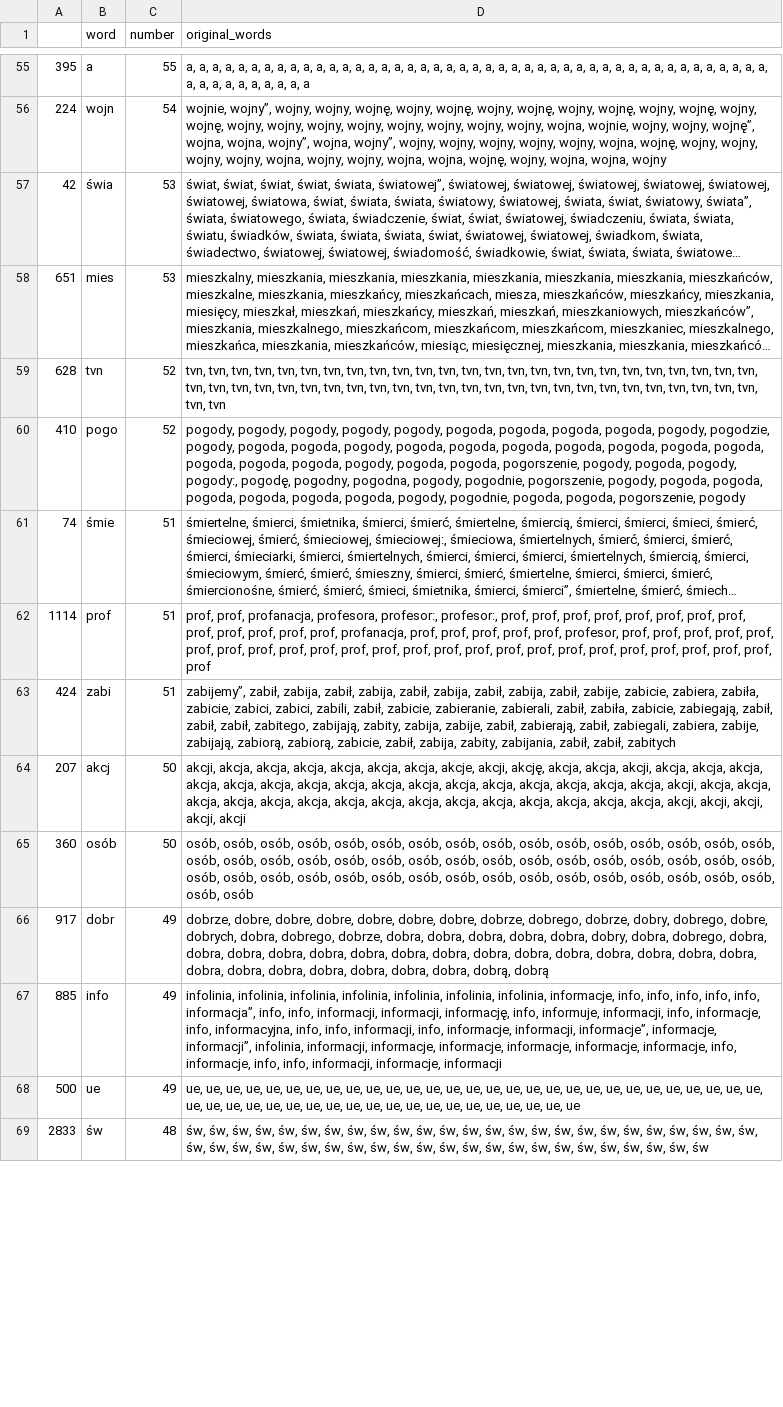
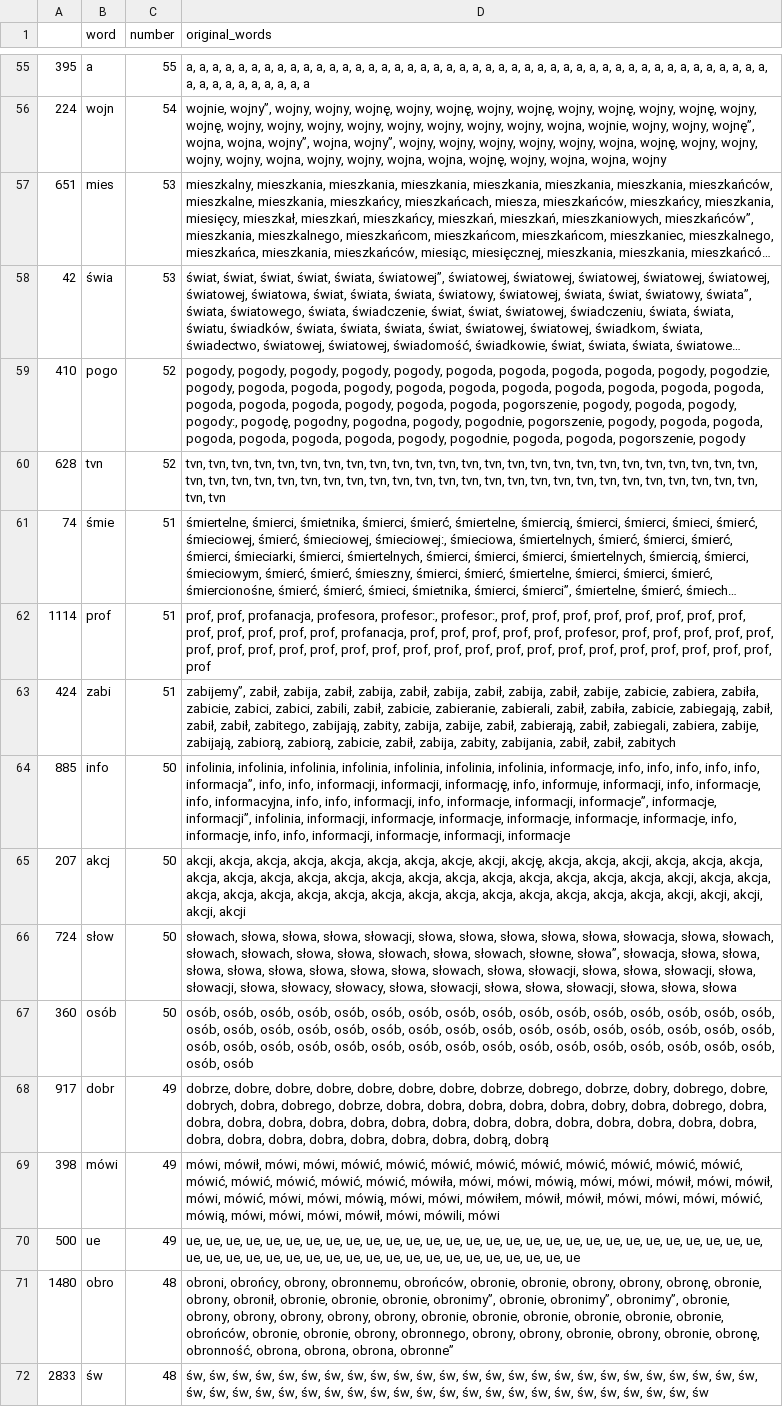
Before and after one commit to JohnKaczmarczyk/APIendPoint, a CSV file: tvp_key_words.csv, drawn as a sheet; only a part is shown, gaps mark what is left out; long unchanged cells end in …; removed rows and columns are numbered as before the commit, all else as after; the diff covers the shown part only; the diff names each change by its address in the sheet, - before the commit and + after, or states it on an @@ line.

```diff
--- a/tvp_key_words.csv
+++ b/tvp_key_words.csv
@@ row 58 moved to row 57: 651 @@
@@ row 60 moved to row 59: 410 @@
+row 64: 885 | info | 50 | infolinia, infolinia, infolinia, infolinia, infolinia, infolinia, infolinia, informacje, info, info, info, info, info, informacja”, info, info, informacji, informacji, informację, info, informuje, informacji, info, informacje, info, informacyjna, info, info, informacji, info, informacje, informacji, informacje”, informacje, informacji”, infolinia, informacji, informacje, informacje, informacje, informacje, informacje, info, informacje, info, info, informacji, informacje, informacji, informacje
+row 66: 724 | słow | 50 | słowach, słowa, słowa, słowa, słowacji, słowa, słowa, słowa, słowa, słowa, słowacja, słowa, słowach, słowach, słowach, słowa, słowa, słowach, słowa, słowach, słowne, słowa”, słowacja, słowa, słowa, słowa, słowa, słowa, słowa, słowa, słowa, słowach, słowa, słowacji, słowa, słowa, słowacji, słowa, słowacji, słowa, słowacy, słowacy, słowa, słowacji, słowa, słowa, słowacji, słowa, słowa, słowa
-row 67: 885 | info | 49 | infolinia, infolinia, infolinia, infolinia, infolinia, infolinia, infolinia, informacje, info, info, info, info, info, informacja”, info, info, informacji, informacji, informację, info, informuje, informacji, info, informacje, info, informacyjna, info, info, informacji, info, informacje, informacji, informacje”, informacje, informacji”, infolinia, informacji, informacje, informacje, informacje, informacje, informacje, info, informacje, info, info, informacji, informacje, informacji
+row 69: 398 | mówi | 49 | mówi, mówił, mówi, mówi, mówić, mówić, mówić, mówić, mówić, mówić, mówić, mówić, mówić, mówić, mówić, mówić, mówić, mówić, mówiła, mówi, mówi, mówią, mówi, mówi, mówił, mówi, mówił, mówi, mówić, mówi, mówi, mówią, mówi, mówi, mówiłem, mówił, mówił, mówi, mówi, mówi, mówić, mówią, mówi, mówi, mówi, mówił, mówi, mówili, mówi
@@ row 72 moved to row 71: 1480 @@
```
Also changed, not shown: 13 added rows, 15 removed rows, 8 moved rows and 28 edited cells elsewhere in this file, tvn_key_words.csv, 3 other files.
